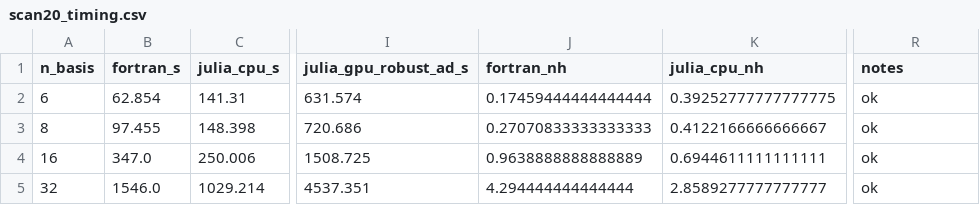
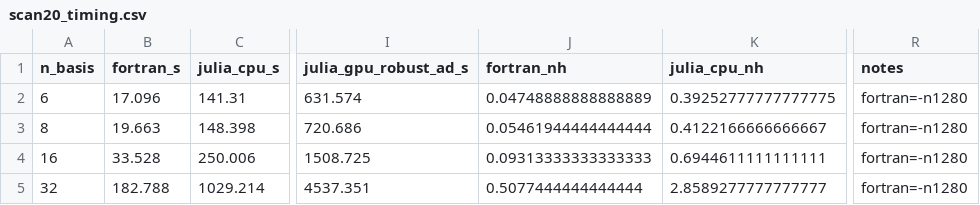
Before and after one commit to tomneiser/TJLFEP.jl, a CSV file: docs/plots/scan20_timing.csv, drawn as a sheet; only a part is shown, gaps mark what is left out; the diff names each change by its address in the sheet, - before the commit and + after, or states it on an @@ line.

```diff
--- a/docs/plots/scan20_timing.csv
+++ b/docs/plots/scan20_timing.csv
-B2 (fortran_s): 62.854
+B2 (fortran_s): 17.096
-J2 (fortran_nh): 0.17459444444444444
+J2 (fortran_nh): 0.04748888888888889
-R2:R5 (notes): ok
+R2:R5 (notes): fortran=-n1280
-B3 (fortran_s): 97.455
+B3 (fortran_s): 19.663
-J3 (fortran_nh): 0.27070833333333333
+J3 (fortran_nh): 0.05461944444444444
-B4 (fortran_s): 347.0
+B4 (fortran_s): 33.528
-J4 (fortran_nh): 0.9638888888888889
+J4 (fortran_nh): 0.09313333333333333
-B5 (fortran_s): 1546.0
+B5 (fortran_s): 182.788
-J5 (fortran_nh): 4.294444444444444
+J5 (fortran_nh): 0.5077444444444444
```
Also changed, not shown: 23 other files.
